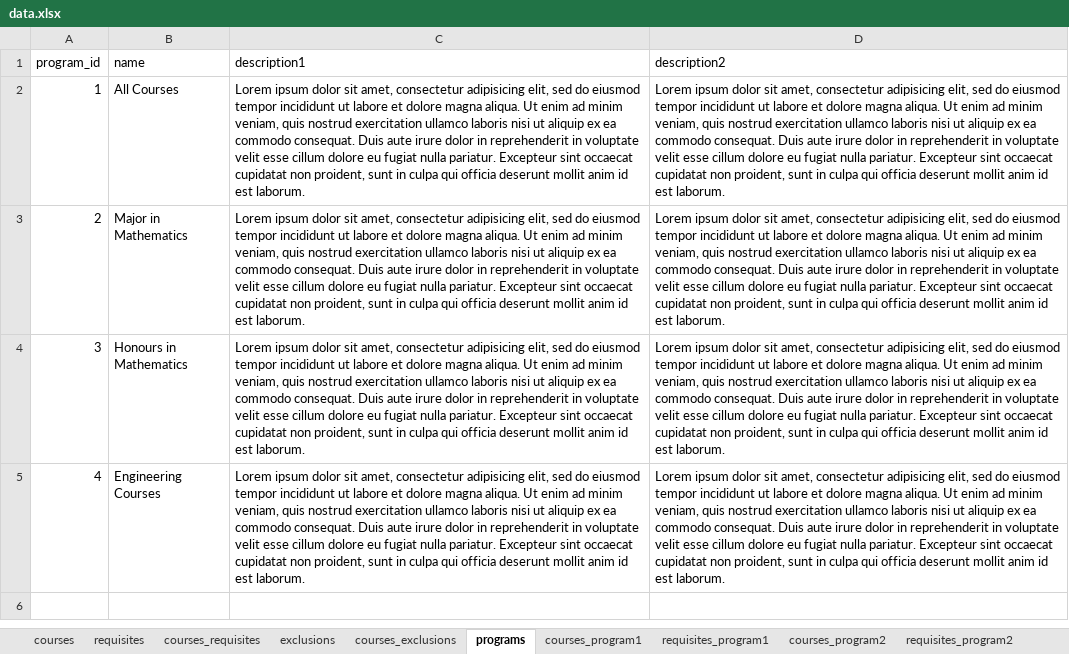
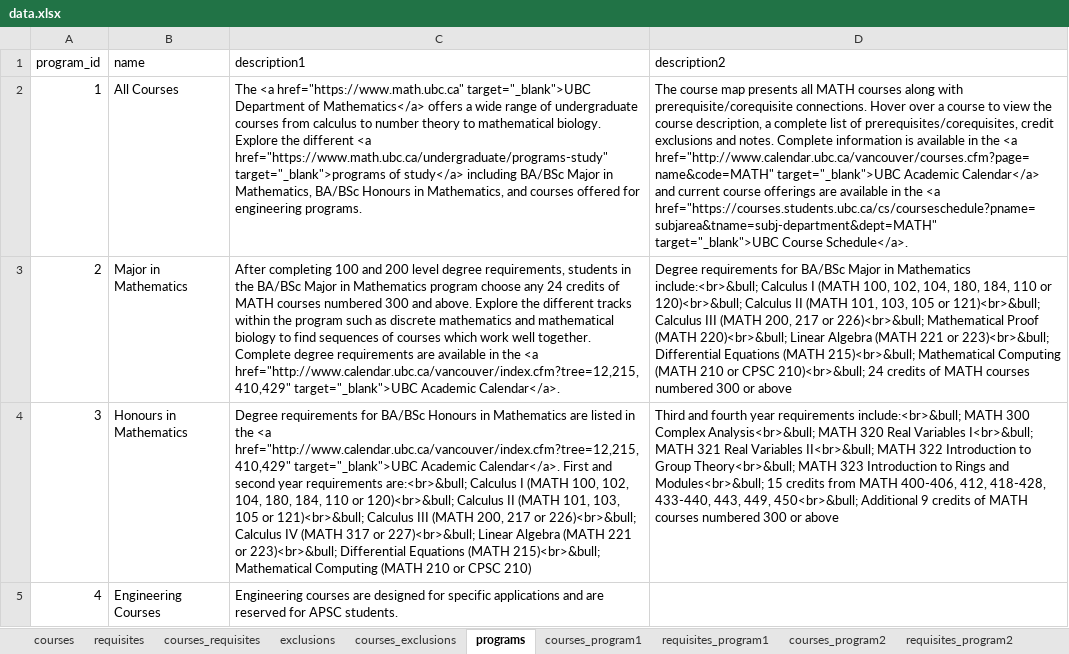
Before and after one commit to UBCMath/coursemap, an Excel workbook: data/data.xlsx, sheet programs, drawn as a sheet; values as stored, in another font and other column widths than the file's, no borders; the diff names each change by its address in the sheet, - before the commit and + after, or states it on an @@ line.

Commit message:
Use UBC colors for highlighting. Remove advanced pure math tracks until we figure it out.

```diff
--- a/data/data.xlsx (sheet programs)
+++ b/data/data.xlsx (sheet programs)
-C2 (description1): Lorem ipsum dolor sit amet, consectetur adipisicing elit, sed do eiusmod tempor incididunt ut labore et dolore magna aliqua. Ut enim ad minim veniam, quis nostrud exercitation ullamco laboris nisi ut aliquip ex ea commodo consequat. Duis aute irure dolor in reprehenderit in voluptate velit esse cillum dolore eu fugiat nulla pariatur. Excepteur sint occaecat cupidatat non proident, sunt in culpa qui officia deserunt mollit anim id est laborum.
+C2 (description1): The <a href="https://www.math.ubc.ca" target="_blank">UBC Department of Mathematics</a> offers a wide range of undergraduate courses from calculus to number theory to mathematical biology. Explore the different <a href="https://www.math.ubc.ca/undergraduate/programs-study" target="_blank">programs of study</a> including BA/BSc Major in Mathematics, BA/BSc Honours in Mathematics, and courses offered for engineering programs.
-D2 (description2): Lorem ipsum dolor sit amet, consectetur adipisicing elit, sed do eiusmod tempor incididunt ut labore et dolore magna aliqua. Ut enim ad minim veniam, quis nostrud exercitation ullamco laboris nisi ut aliquip ex ea commodo consequat. Duis aute irure dolor in reprehenderit in voluptate velit esse cillum dolore eu fugiat nulla pariatur. Excepteur sint occaecat cupidatat non proident, sunt in culpa qui officia deserunt mollit anim id est laborum.
+D2 (description2): The course map presents all MATH courses along with prerequisite/corequisite connections. Hover over a course to view the course description, a complete list of prerequisites/corequisites, credit exclusions and notes. Complete information is available in the <a href="http://www.calendar.ubc.ca/vancouver/courses.cfm?page=name&code=MATH" target="_blank">UBC Academic Calendar</a> and current course offerings are available in the <a href="https://courses.students.ubc.ca/cs/courseschedule?pname=subjarea&tname=subj-department&dept=MATH" target="_blank">UBC Course Schedule</a>.
-C3 (description1): Lorem ipsum dolor sit amet, consectetur adipisicing elit, sed do eiusmod tempor incididunt ut labore et dolore magna aliqua. Ut enim ad minim veniam, quis nostrud exercitation ullamco laboris nisi ut aliquip ex ea commodo consequat. Duis aute irure dolor in reprehenderit in voluptate velit esse cillum dolore eu fugiat nulla pariatur. Excepteur sint occaecat cupidatat non proident, sunt in culpa qui officia deserunt mollit anim id est laborum.
+C3 (description1): After completing 100 and 200 level degree requirements, students in the BA/BSc Major in Mathematics program choose any 24 credits of MATH courses numbered 300 and above. Explore the different tracks within the program such as discrete mathematics and mathematical biology to find sequences of courses which work well together. Complete degree requirements are available in the <a href="http://www.calendar.ubc.ca/vancouver/index.cfm?tree=12,215,410,429" target="_blank">UBC Academic Calendar</a>.
-D3 (description2): Lorem ipsum dolor sit amet, consectetur adipisicing elit, sed do eiusmod tempor incididunt ut labore et dolore magna aliqua. Ut enim ad minim veniam, quis nostrud exercitation ullamco laboris nisi ut aliquip ex ea commodo consequat. Duis aute irure dolor in reprehenderit in voluptate velit esse cillum dolore eu fugiat nulla pariatur. Excepteur sint occaecat cupidatat non proident, sunt in culpa qui officia deserunt mollit anim id est laborum.
+D3 (description2): Degree requirements for BA/BSc Major in Mathematics include:<br>&bull; Calculus I (MATH 100, 102, 104, 180, 184, 110 or 120)<br>&bull; Calculus II (MATH 101, 103, 105 or 121)<br>&bull; Calculus III (MATH 200, 217 or 226)<br>&bull; Mathematical Proof (MATH 220)<br>&bull; Linear Algebra (MATH 221 or 223)<br>&bull; Differential Equations (MATH 215)<br>&bull; Mathematical Computing (MATH 210 or CPSC 210)<br>&bull; 24 credits of MATH courses numbered 300 or above
-C4 (description1): Lorem ipsum dolor sit amet, consectetur adipisicing elit, sed do eiusmod tempor incididunt ut labore et dolore magna aliqua. Ut enim ad minim veniam, quis nostrud exercitation ullamco laboris nisi ut aliquip ex ea commodo consequat. Duis aute irure dolor in reprehenderit in voluptate velit esse cillum dolore eu fugiat nulla pariatur. Excepteur sint occaecat cupidatat non proident, sunt in culpa qui officia deserunt mollit anim id est laborum.
+C4 (description1): Degree requirements for BA/BSc Honours in Mathematics are listed in the <a href="http://www.calendar.ubc.ca/vancouver/index.cfm?tree=12,215,410,429" target="_blank">UBC Academic Calendar</a>. First and second year requirements are:<br>&bull; Calculus I (MATH 100, 102, 104, 180, 184, 110 or 120)<br>&bull; Calculus II (MATH 101, 103, 105 or 121)<br>&bull; Calculus III (MATH 200, 217 or 226)<br>&bull; Calculus IV (MATH 317 or 227)<br>&bull; Linear Algebra (MATH 221 or 223)<br>&bull; Differential Equations (MATH 215)<br>&bull; Mathematical Computing (MATH 210 or CPSC 210)
-D4 (description2): Lorem ipsum dolor sit amet, consectetur adipisicing elit, sed do eiusmod tempor incididunt ut labore et dolore magna aliqua. Ut enim ad minim veniam, quis nostrud exercitation ullamco laboris nisi ut aliquip ex ea commodo consequat. Duis aute irure dolor in reprehenderit in voluptate velit esse cillum dolore eu fugiat nulla pariatur. Excepteur sint occaecat cupidatat non proident, sunt in culpa qui officia deserunt mollit anim id est laborum.
+D4 (description2): Third and fourth year requirements include:<br>&bull; MATH 300 Complex Analysis<br>&bull; MATH 320 Real Variables I<br>&bull; MATH 321 Real Variables II<br>&bull; MATH 322 Introduction to Group Theory<br>&bull; MATH 323 Introduction to Rings and Modules<br>&bull; 15 credits from MATH 400-406, 412, 418-428, 433-440, 443, 449, 450<br>&bull; Additional 9 credits of MATH courses numbered 300 or above
-C5 (description1): Lorem ipsum dolor sit amet, consectetur adipisicing elit, sed do eiusmod tempor incididunt ut labore et dolore magna aliqua. Ut enim ad minim veniam, quis nostrud exercitation ullamco laboris nisi ut aliquip ex ea commodo consequat. Duis aute irure dolor in reprehenderit in voluptate velit esse cillum dolore eu fugiat nulla pariatur. Excepteur sint occaecat cupidatat non proident, sunt in culpa qui officia deserunt mollit anim id est laborum.
+C5 (description1): Engineering courses are designed for specific applications and are reserved for APSC students.
-D5 (description2): Lorem ipsum dolor sit amet, consectetur adipisicing elit, sed do eiusmod tempor incididunt ut labore et dolore magna aliqua. Ut enim ad minim veniam, quis nostrud exercitation ullamco laboris nisi ut aliquip ex ea commodo consequat. Duis aute irure dolor in reprehenderit in voluptate velit esse cillum dolore eu fugiat nulla pariatur. Excepteur sint occaecat cupidatat non proident, sunt in culpa qui officia deserunt mollit anim id est laborum.
+D5 (description2): (empty)
```
Also changed, not shown: sheet tracks, 3 other files.
